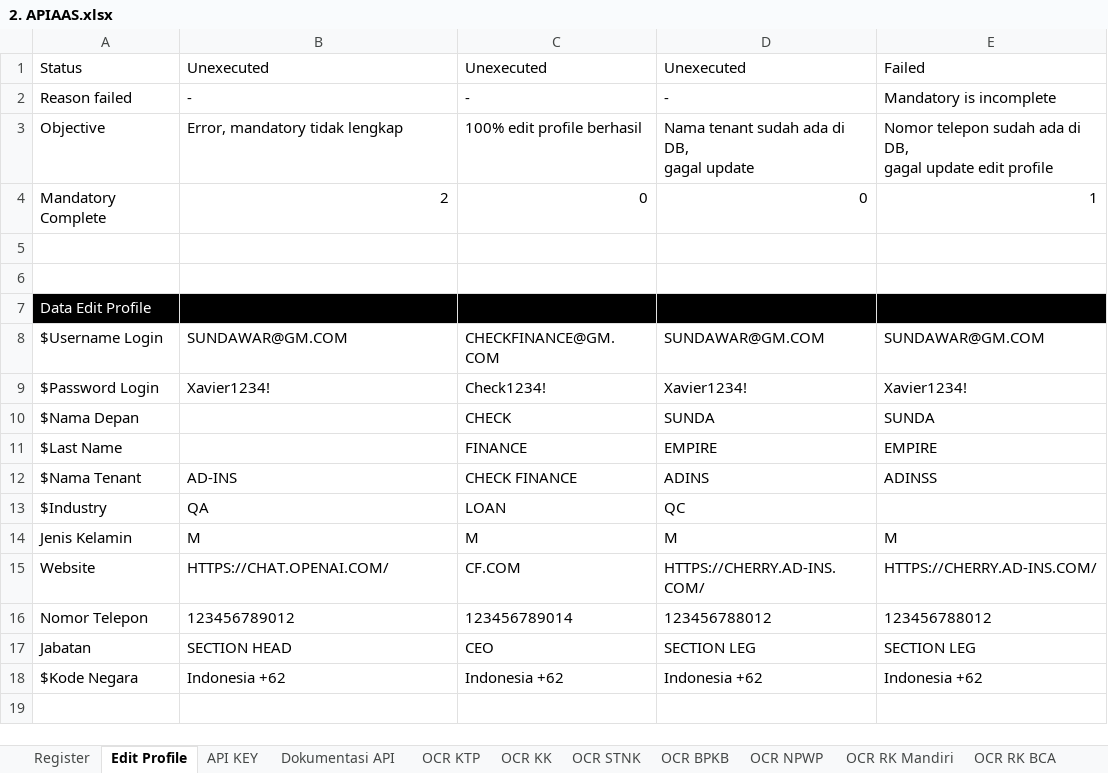
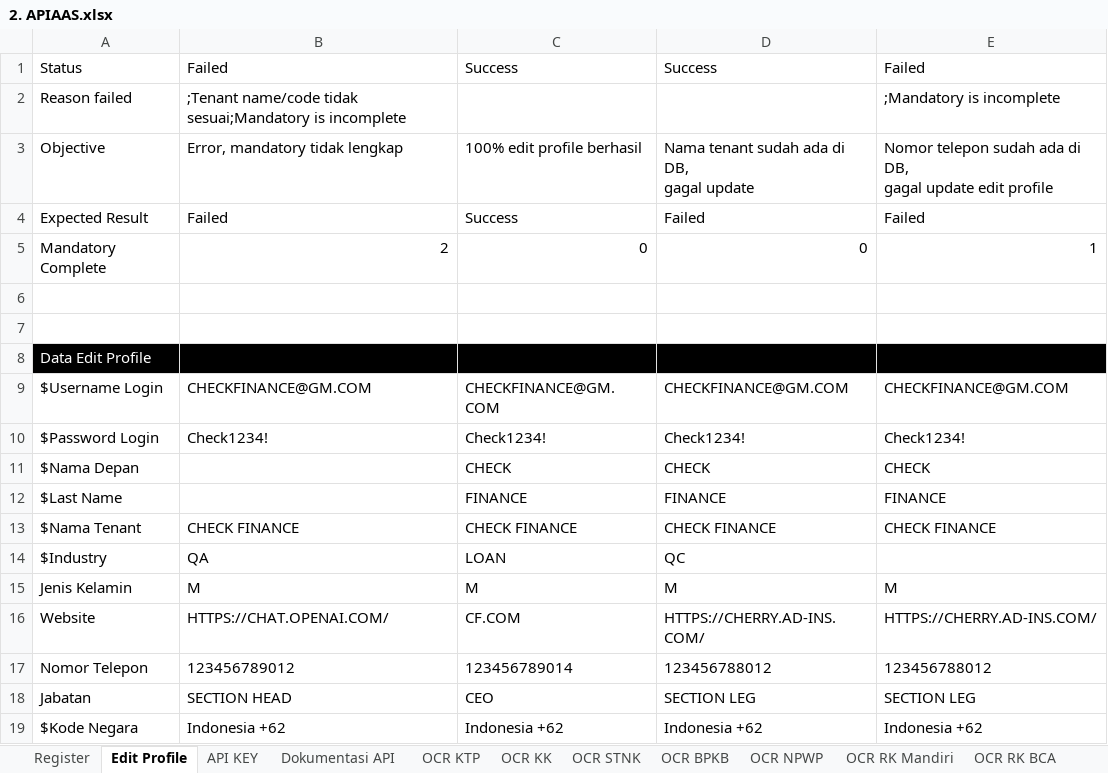
Before and after one commit to qcadins/ATAPIAAS, an Excel workbook: Excel/2. APIAAS.xlsx, sheet Edit Profile, drawn as a sheet; values as stored, in another font and other column widths than the file's, no borders; conditional formats not drawn; addresses are those after the commit; the diff names each change by its address in the sheet, - before the commit and + after, or states it on an @@ line.

```diff
--- a/Excel/2. APIAAS.xlsx (sheet Edit Profile)
+++ b/Excel/2. APIAAS.xlsx (sheet Edit Profile)
-B1: Unexecuted
+B1: Failed
-C1: Unexecuted
+C1: Success
-D1: Unexecuted
+D1: Success
-B2: -
+B2: ;Tenant name/code tidak sesuai;Mandatory is incomplete
-C2: -
+C2: (empty)
-D2: -
+D2: (empty)
-E2: Mandatory is incomplete
+E2: ;Mandatory is incomplete
+row 4: Expected Result | Failed | Success | Failed | Failed
-B9: SUNDAWAR@GM.COM
+B9: CHECKFINANCE@GM.COM
-D9: SUNDAWAR@GM.COM
+D9: CHECKFINANCE@GM.COM
-E9: SUNDAWAR@GM.COM
+E9: CHECKFINANCE@GM.COM
-B10: Xavier1234!
+B10: Check1234!
-D10: Xavier1234!
+D10: Check1234!
-E10: Xavier1234!
+E10: Check1234!
-D11: SUNDA
+D11: CHECK
-E11: SUNDA
+E11: CHECK
-D12: EMPIRE
+D12: FINANCE
-E12: EMPIRE
+E12: FINANCE
-B13: AD-INS
+B13: CHECK FINANCE
-D13: ADINS
+D13: CHECK FINANCE
-E13: ADINSS
+E13: CHECK FINANCE
```
Also changed, not shown: sheet Role, sheet Dukcapil(NonBiom), sheet Dokumentasi API, sheet IsiSaldo, sheet API KEY, sheet OCR STNK, 11 more sheets, formulas that keep their value, 43 other files.
